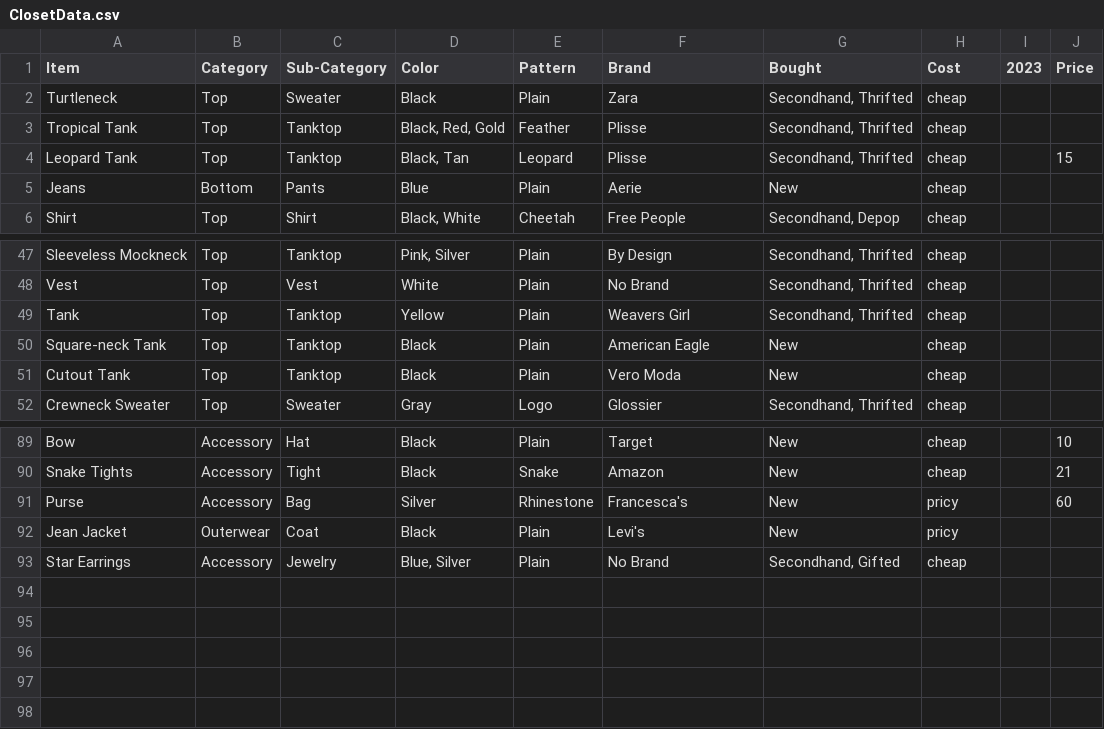
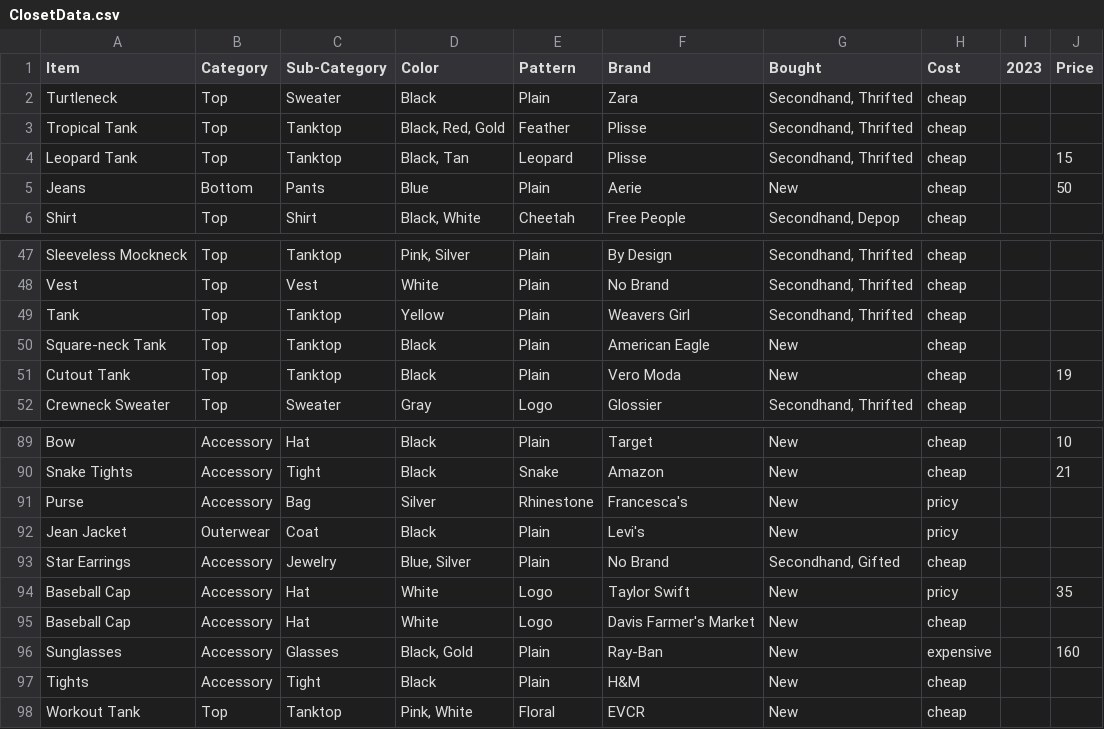
Before and after one commit to jasmineortega/SheWoreWhat, a CSV file: data/ClosetData.csv, drawn as a sheet; only a part is shown, gaps mark what is left out.

```diff
--- a/data/ClosetData.csv
+++ b/data/ClosetData.csv
@@ -4,3 +4,3 @@ Tropical Tank,Top,Tanktop,"Black, Red, Gold",Feather,Plisse ,"Secondhand, Thrift
 Leopard Tank,Top,Tanktop,"Black, Tan",Leopard,Plisse ,"Secondhand, Thrifted",cheap,,15
-Jeans,Bottom,Pants,Blue,Plain,Aerie,New,cheap,,
+Jeans,Bottom,Pants,Blue,Plain,Aerie,New,cheap,,50
 Shirt,Top,Shirt,"Black, White",Cheetah,Free People,"Secondhand, Depop",cheap,,
@@ -50,3 +50,3 @@ Tank,Top,Tanktop,Yellow,Plain,Weavers Girl,"Secondhand, Thrifted",cheap,,
 Square-neck Tank,Top,Tanktop,Black,Plain,American Eagle,New,cheap,,
-Cutout Tank,Top,Tanktop,Black,Plain,Vero Moda,New,cheap,,
+Cutout Tank,Top,Tanktop,Black,Plain,Vero Moda,New,cheap,,19
 Crewneck Sweater,Top,Sweater,Gray,Logo,Glossier,"Secondhand, Thrifted",cheap,,
@@ -90,4 +90,9 @@ Bow,Accessory,Hat,Black,Plain,Target,New,cheap,,10
 Snake Tights,Accessory,Tight,Black,Snake,Amazon,New,cheap,,21
-Purse,Accessory,Bag,Silver,Rhinestone,Francesca's,New,pricy,,60
+Purse,Accessory,Bag,Silver,Rhinestone,Francesca's,New,pricy,,
 Jean Jacket,Outerwear,Coat,Black,Plain,Levi's,New,pricy,,
 Star Earrings,Accessory,Jewelry,"Blue, Silver",Plain,No Brand,"Secondhand, Gifted",cheap,,
+Baseball Cap,Accessory,Hat,White,Logo,Taylor Swift,New,pricy,,35
+Baseball Cap,Accessory,Hat,White,Logo,Davis Farmer's Market,New,cheap,,
+Sunglasses,Accessory,Glasses,"Black, Gold",Plain,Ray-Ban,New,expensive,,160
+Tights,Accessory,Tight,Black,Plain,H&M,New,cheap,,
+Workout Tank,Top,Tanktop,"Pink, White",Floral,EVCR,New,cheap,,
```
Also changed, not shown: data/2023Data.csv, 1 other file.
